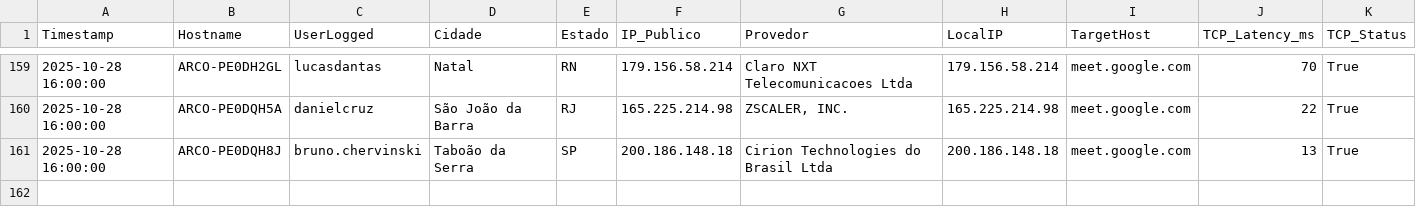
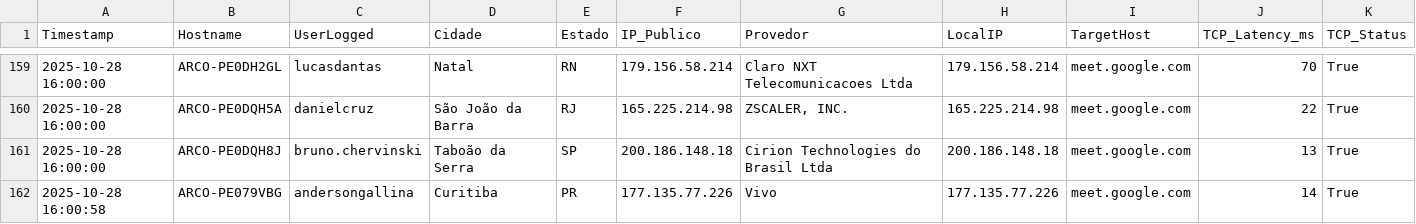
Before and after one commit to lucasldantas/web_monitor, a CSV file: log_meet_monitoring_Windows_28-10-25.csv, drawn as a sheet; only a part is shown, gaps mark what is left out; rows hold the shown columns only; the diff names each change by its address in the sheet, - before the commit and + after, or states it on an @@ line.

Commit message:
Monitoramento 2025-10-28 16:00:58 (Windows): Atualização automática do log de desempenho.

```diff
--- a/log_meet_monitoring_Windows_28-10-25.csv
+++ b/log_meet_monitoring_Windows_28-10-25.csv
+row 162: 2025-10-28 16:00:58 | ARCO-PE079VBG | andersongallina | Curitiba | PR | 177.135.77.226 | Vivo | 177.135.77.226 | meet.google.com | 14 | True
```
